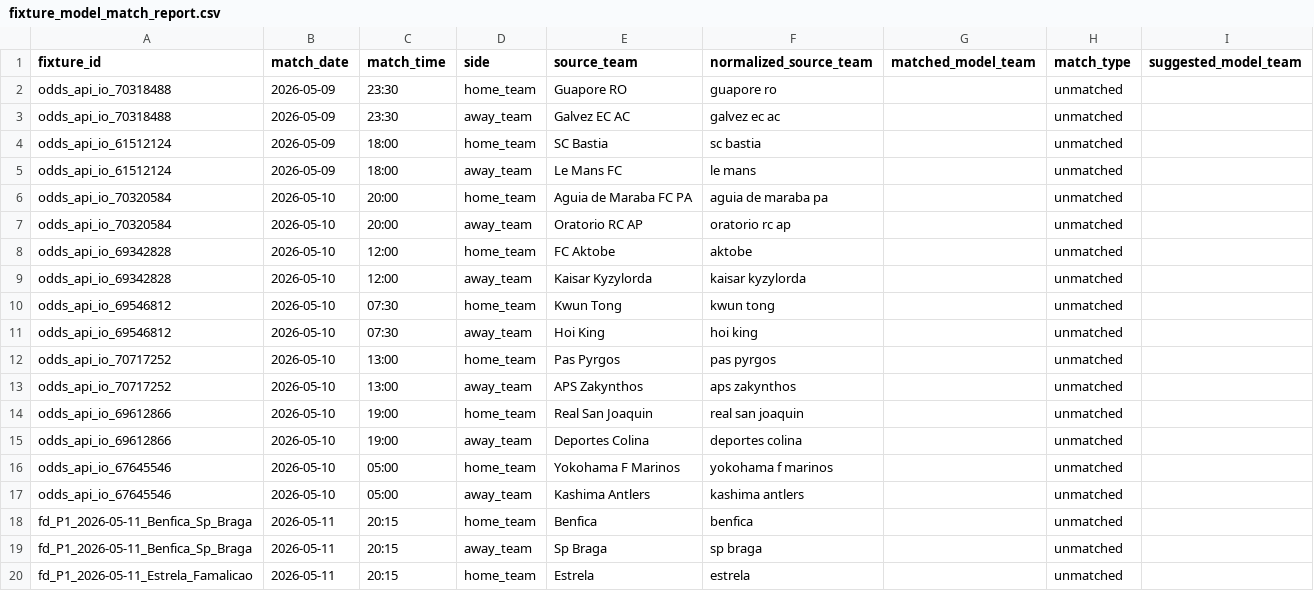
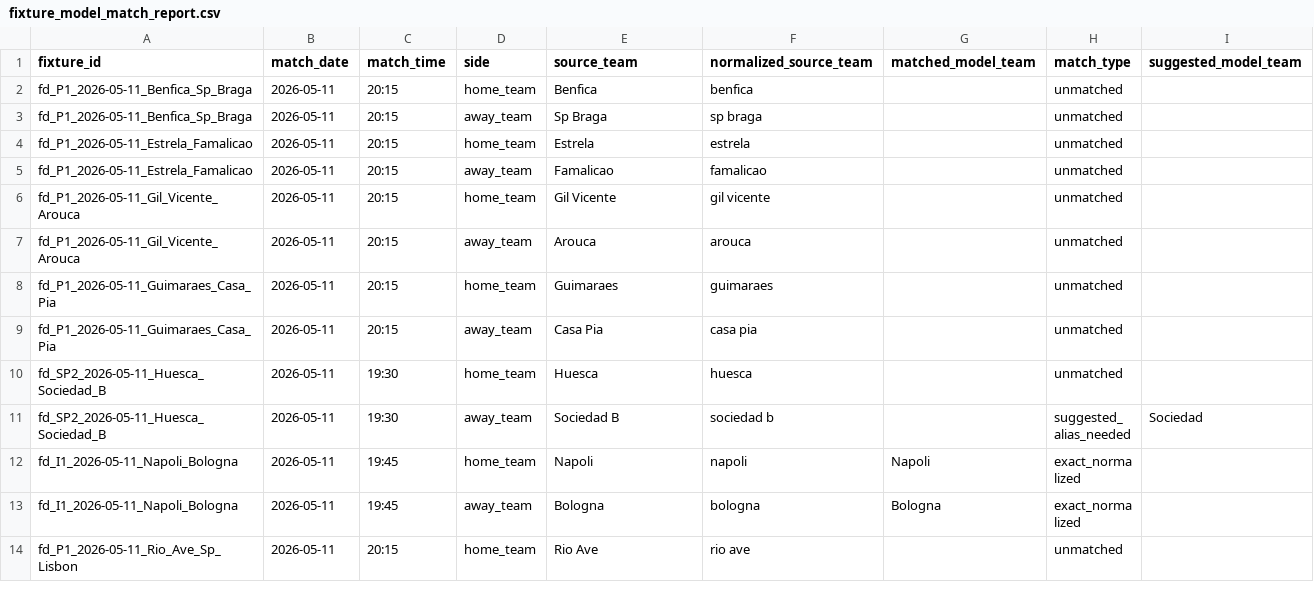
Before and after one commit to Bendecks/Odds-2, a CSV file: output/latest/fixture_model_match_report.csv, drawn as a sheet; only a part is shown; the shorter side is filled out with more unchanged rows.

```diff
--- a/output/latest/fixture_model_match_report.csv
+++ b/output/latest/fixture_model_match_report.csv
@@ -1,18 +1,2 @@
 fixture_id,match_date,match_time,side,source_team,normalized_source_team,matched_model_team,match_type,suggested_model_team
-odds_api_io_70318488,2026-05-09,23:30,home_team,Guapore  RO,guapore ro,,unmatched,
-odds_api_io_70318488,2026-05-09,23:30,away_team,Galvez EC AC,galvez ec ac,,unmatched,
-odds_api_io_61512124,2026-05-09,18:00,home_team,SC Bastia,sc bastia,,unmatched,
-odds_api_io_61512124,2026-05-09,18:00,away_team,Le Mans FC,le mans,,unmatched,
-odds_api_io_70320584,2026-05-10,20:00,home_team,Aguia de Maraba FC PA,aguia de maraba pa,,unmatched,
-odds_api_io_70320584,2026-05-10,20:00,away_team,Oratorio RC AP,oratorio rc ap,,unmatched,
-odds_api_io_69342828,2026-05-10,12:00,home_team,FC Aktobe,aktobe,,unmatched,
-odds_api_io_69342828,2026-05-10,12:00,away_team,Kaisar Kyzylorda,kaisar kyzylorda,,unmatched,
-odds_api_io_69546812,2026-05-10,07:30,home_team,Kwun Tong,kwun tong,,unmatched,
-odds_api_io_69546812,2026-05-10,07:30,away_team,Hoi King,hoi king,,unmatched,
-odds_api_io_70717252,2026-05-10,13:00,home_team,Pas Pyrgos,pas pyrgos,,unmatched,
-odds_api_io_70717252,2026-05-10,13:00,away_team,APS Zakynthos,aps zakynthos,,unmatched,
-odds_api_io_69612866,2026-05-10,19:00,home_team,Real San Joaquin,real san joaquin,,unmatched,
-odds_api_io_69612866,2026-05-10,19:00,away_team,Deportes Colina,deportes colina,,unmatched,
-odds_api_io_67645546,2026-05-10,05:00,home_team,Yokohama F Marinos,yokohama f marinos,,unmatched,
-odds_api_io_67645546,2026-05-10,05:00,away_team,Kashima Antlers,kashima antlers,,unmatched,
 fd_P1_2026-05-11_Benfica_Sp_Braga,2026-05-11,20:15,home_team,Benfica,benfica,,unmatched,
```
Also changed, not shown: data/manual/manual_odds_template.csv, data/raw/odds_api_io/odds_api_io_forward_fixtures.csv, 47 other files.
